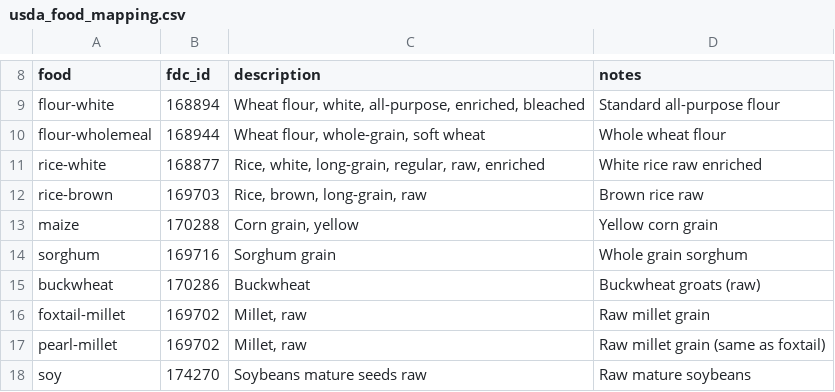
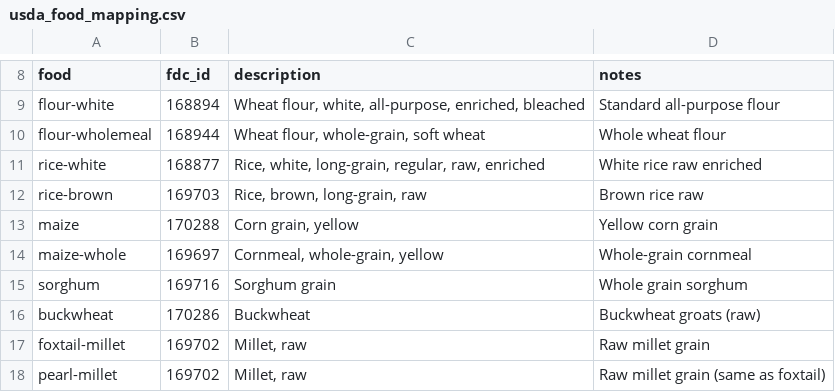
Before and after one commit to Sustainable-Solutions-Lab/GLADE, a CSV file: data/curated/usda_food_mapping.csv, drawn as a sheet; only a part is shown, gaps mark what is left out; the shorter side is filled out with more unchanged rows.

Commit message:
feat: align whole-grain definitions across diet sources
Unify the whole-grain definition on the food-level taxonomy and the
GBD exposure basis:

- Add a maize-whole food (whole_grains, FBS item 2514, USDA FDC
  169697) fed from the maize crop, mirroring the wheat and rice
  whole/refined pairs, so maize-staple regions have a whole-grain food
  to carry GBD's whole-grain exposure.
- Refit diet.fbs.whole_grain_shares jointly against GBD per-country
  whole-grain exposure (population-weighted bounded least squares,
  countries whose always-whole coarse-grain base exceeds the GBD
  target excluded as uninformative): flour-wholemeal 0.07, rice-brown
  0.01, maize-whole 0.46.
- Re-split GDD-IA's total cereal energy by each country's FBS cereal
  composition instead of GDD's own whole/processed split, which counts
  decorticated millet and sorghum as processed and starved Sahel
  staples in GDD mode (NER whole grains 27 -> 249 g/day). Cereal
  masses are now kcal-derived at model-basis group densities and the
  kcal-target cereal columns carry the aligned split.
- Disable piecewise food utility explicitly in the feed, food_waste
  and food_demand calibration configs; their enforced-baseline
  validation solves reject it, and base configs like central.yaml
  enable it.
- Refresh all three calibration artefact sets (default, gdd-ia,
  gbd-anchored). Stability L1 costs land at or below their previous
  centres and all cereal food_demand multipliers stay at 1.0 with zero
  slack, confirming the realignment introduces no supply/demand
  mismatch.

```diff
--- a/data/curated/usda_food_mapping.csv
+++ b/data/curated/usda_food_mapping.csv
@@ -13,2 +13,3 @@ rice-brown,169703,"Rice, brown, long-grain, raw",Brown rice raw
 maize,170288,"Corn grain, yellow",Yellow corn grain
+maize-whole,169697,"Cornmeal, whole-grain, yellow",Whole-grain cornmeal
 sorghum,169716,Sorghum grain,Whole grain sorghum
```
Also changed, not shown: data/curated/calibration/default/animal_cost.csv, data/curated/calibration/gbd-anchored/animal_cost.csv, 41 other files.
